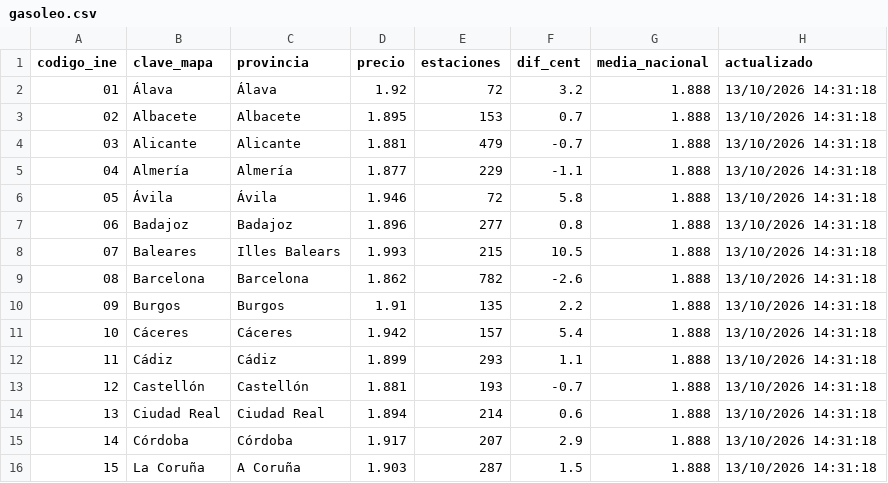
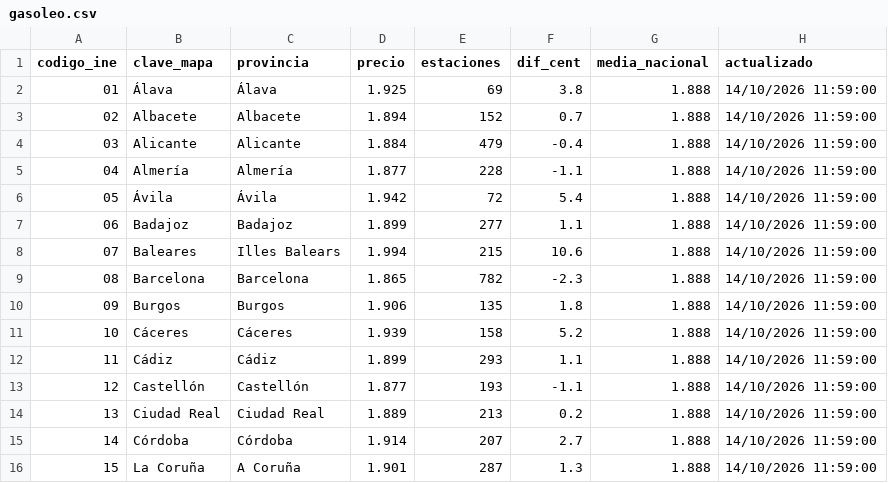
Before and after one commit to Newtral-datos/actualizacion_precio_gasolineras, a CSV file: datos_mapa/gasoleo.csv, drawn as a sheet; only a part is shown; the diff covers the shown part only.

```diff
--- a/datos_mapa/gasoleo.csv
+++ b/datos_mapa/gasoleo.csv
@@ -1,16 +1,16 @@
 codigo_ine,clave_mapa,provincia,precio,estaciones,dif_cent,media_nacional,actualizado
-01,Álava,Álava,1.92,72,3.2,1.888,13/10/2026 14:31:18
-02,Albacete,Albacete,1.895,153,0.7,1.888,13/10/2026 14:31:18
-03,Alicante,Alicante,1.881,479,-0.7,1.888,13/10/2026 14:31:18
-04,Almería,Almería,1.877,229,-1.1,1.888,13/10/2026 14:31:18
-05,Ávila,Ávila,1.946,72,5.8,1.888,13/10/2026 14:31:18
-06,Badajoz,Badajoz,1.896,277,0.8,1.888,13/10/2026 14:31:18
-07,Baleares,Illes Balears,1.993,215,10.5,1.888,13/10/2026 14:31:18
-08,Barcelona,Barcelona,1.862,782,-2.6,1.888,13/10/2026 14:31:18
-09,Burgos,Burgos,1.91,135,2.2,1.888,13/10/2026 14:31:18
-10,Cáceres,Cáceres,1.942,157,5.4,1.888,13/10/2026 14:31:18
-11,Cádiz,Cádiz,1.899,293,1.1,1.888,13/10/2026 14:31:18
-12,Castellón,Castellón,1.881,193,-0.7,1.888,13/10/2026 14:31:18
-13,Ciudad Real,Ciudad Real,1.894,214,0.6,1.888,13/10/2026 14:31:18
-14,Córdoba,Córdoba,1.917,207,2.9,1.888,13/10/2026 14:31:18
-15,La Coruña,A Coruña,1.903,287,1.5,1.888,13/10/2026 14:31:18
+01,Álava,Álava,1.925,69,3.8,1.888,14/10/2026 11:59:00
+02,Albacete,Albacete,1.894,152,0.7,1.888,14/10/2026 11:59:00
+03,Alicante,Alicante,1.884,479,-0.4,1.888,14/10/2026 11:59:00
+04,Almería,Almería,1.877,228,-1.1,1.888,14/10/2026 11:59:00
+05,Ávila,Ávila,1.942,72,5.4,1.888,14/10/2026 11:59:00
+06,Badajoz,Badajoz,1.899,277,1.1,1.888,14/10/2026 11:59:00
+07,Baleares,Illes Balears,1.994,215,10.6,1.888,14/10/2026 11:59:00
+08,Barcelona,Barcelona,1.865,782,-2.3,1.888,14/10/2026 11:59:00
+09,Burgos,Burgos,1.906,135,1.8,1.888,14/10/2026 11:59:00
+10,Cáceres,Cáceres,1.939,158,5.2,1.888,14/10/2026 11:59:00
+11,Cádiz,Cádiz,1.899,293,1.1,1.888,14/10/2026 11:59:00
+12,Castellón,Castellón,1.877,193,-1.1,1.888,14/10/2026 11:59:00
+13,Ciudad Real,Ciudad Real,1.889,213,0.2,1.888,14/10/2026 11:59:00
+14,Córdoba,Córdoba,1.914,207,2.7,1.888,14/10/2026 11:59:00
+15,La Coruña,A Coruña,1.901,287,1.3,1.888,14/10/2026 11:59:00
```
Also changed, not shown: 107 edited cells elsewhere in this file, datos_mapa/gasolina.csv, 2 other files.
